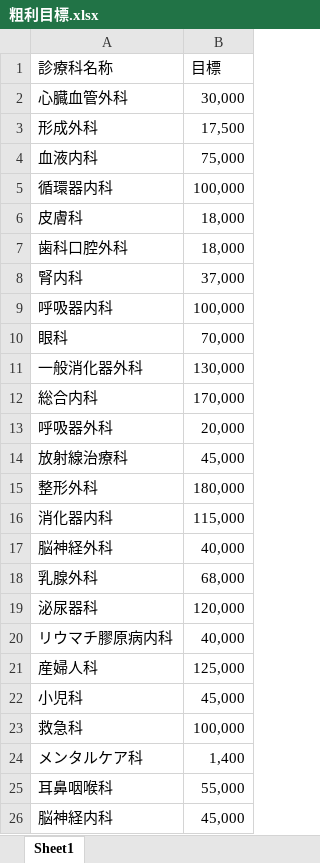
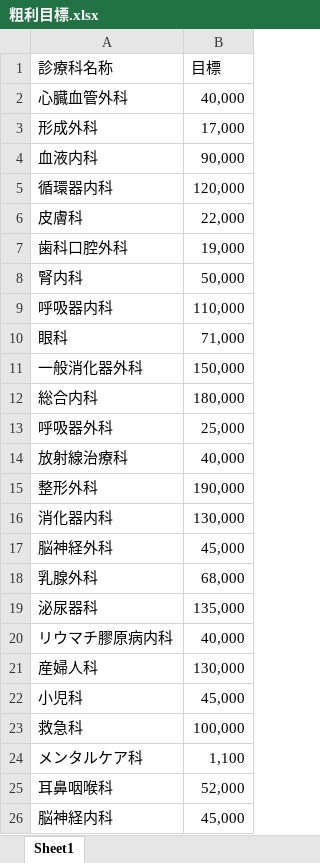
Before and after one commit to Genie-Scripts/Dashboard, an Excel workbook: data/profit_target/粗利目標.xlsx, sheet Sheet1, drawn as a sheet; values as stored, in another font and other column widths than the file's, no borders; the diff names each change by its address in the sheet, - before the commit and + after, or states it on an @@ line.

```diff
--- a/data/profit_target/粗利目標.xlsx (sheet Sheet1)
+++ b/data/profit_target/粗利目標.xlsx (sheet Sheet1)
-B2 (目標): 30,000
+B2 (目標): 40,000
-B3 (目標): 17,500
+B3 (目標): 17,000
-B4 (目標): 75,000
+B4 (目標): 90,000
-B5 (目標): 100,000
+B5 (目標): 120,000
-B6 (目標): 18,000
+B6 (目標): 22,000
-B7 (目標): 18,000
+B7 (目標): 19,000
-B8 (目標): 37,000
+B8 (目標): 50,000
-B9 (目標): 100,000
+B9 (目標): 110,000
-B10 (目標): 70,000
+B10 (目標): 71,000
-B11 (目標): 130,000
+B11 (目標): 150,000
-B12 (目標): 170,000
+B12 (目標): 180,000
-B13 (目標): 20,000
+B13 (目標): 25,000
-B14 (目標): 45,000
+B14 (目標): 40,000
-B15 (目標): 180,000
+B15 (目標): 190,000
-B16 (目標): 115,000
+B16 (目標): 130,000
-B17 (目標): 40,000
+B17 (目標): 45,000
-B19 (目標): 120,000
+B19 (目標): 135,000
-B21 (目標): 125,000
+B21 (目標): 130,000
-B24 (目標): 1,400
+B24 (目標): 1,100
-B25 (目標): 55,000
+B25 (目標): 52,000
```
Also changed, not shown: data/profit_data/粗利データ.xlsx, 6 other files.
